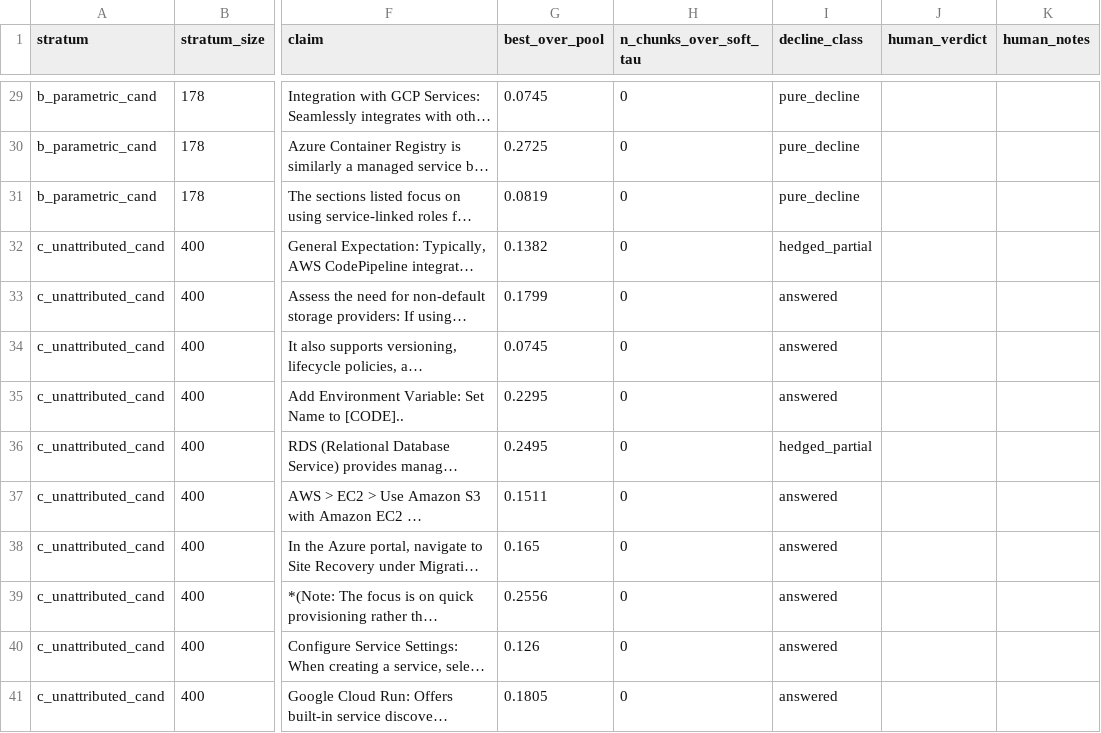
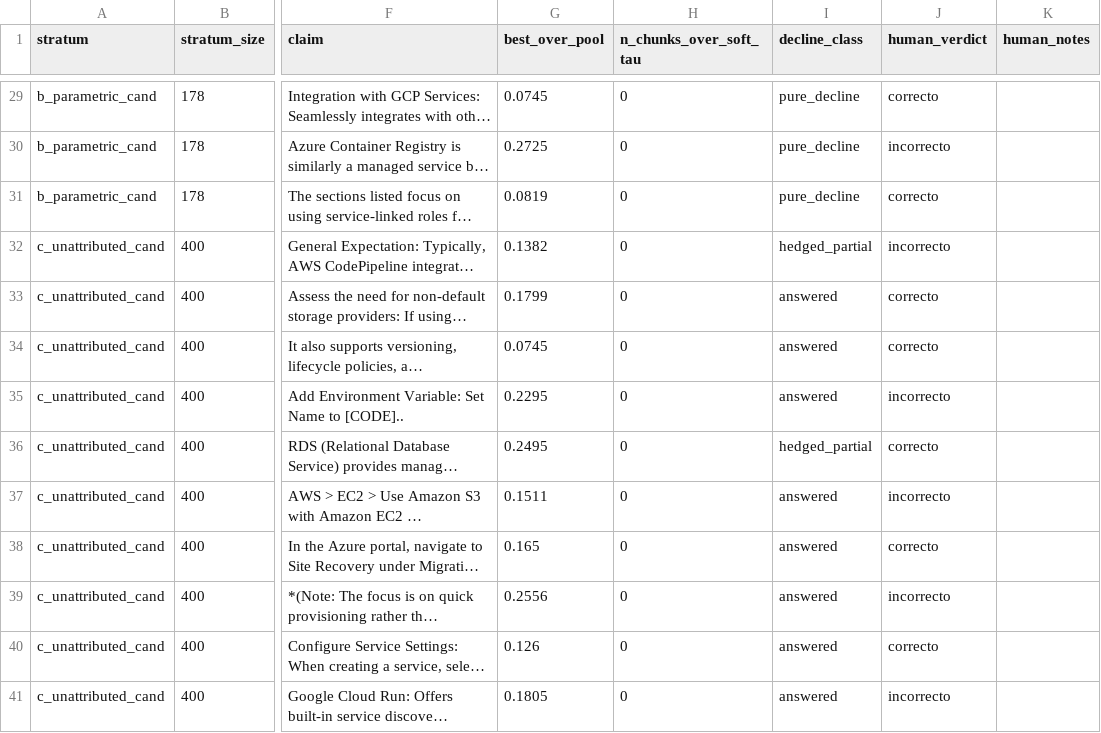
Before and after one commit to EnzoOrdonez/RAG_Hybrid_System, a CSV file: output/audit/unsupported_claims_sample_v2.csv, drawn as a sheet; only a part is shown, gaps mark what is left out; long unchanged cells end in …; the diff covers the shown part only; the diff names each change by its address in the sheet, - before the commit and + after, or states it on an @@ line.

```diff
--- a/output/audit/unsupported_claims_sample_v2.csv
+++ b/output/audit/unsupported_claims_sample_v2.csv
-J29 (human_verdict): (empty)
+J29 (human_verdict): correcto
-J30 (human_verdict): (empty)
+J30 (human_verdict): incorrecto
-J31 (human_verdict): (empty)
+J31 (human_verdict): correcto
-J32 (human_verdict): (empty)
+J32 (human_verdict): incorrecto
-J33:J34 (human_verdict): (empty)
+J33:J34 (human_verdict): correcto
-J35 (human_verdict): (empty)
+J35 (human_verdict): incorrecto
-J36 (human_verdict): (empty)
+J36 (human_verdict): correcto
-J37 (human_verdict): (empty)
+J37 (human_verdict): incorrecto
-J38 (human_verdict): (empty)
+J38 (human_verdict): correcto
-J39 (human_verdict): (empty)
+J39 (human_verdict): incorrecto
-J40 (human_verdict): (empty)
+J40 (human_verdict): correcto
-J41 (human_verdict): (empty)
+J41 (human_verdict): incorrecto
```
Also changed, not shown: 28 edited cells elsewhere in this file, output/audit/claim_audit_sample_v4_stageB.csv, 35 other files.
